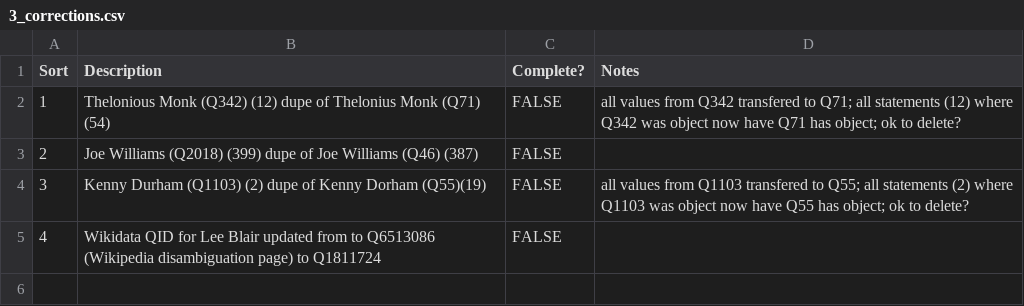
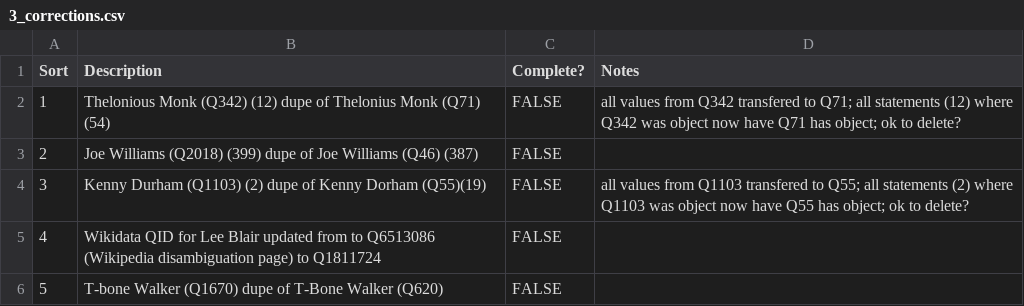
Before and after one commit to weeksvilleheritagecenter/linking-lost-jazz-shrines, a CSV file: wikibase/3_corrections.csv, drawn as a sheet; the diff names each change by its address in the sheet, - before the commit and + after, or states it on an @@ line.

Commit message:
Update 3_corrections.csv

```diff
--- a/wikibase/3_corrections.csv
+++ b/wikibase/3_corrections.csv
+row 6: 5 | T-bone Walker (Q1670) dupe of T-Bone Walker (Q620) | FALSE
```
